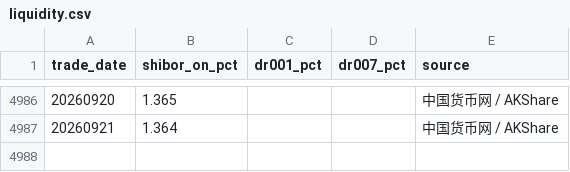
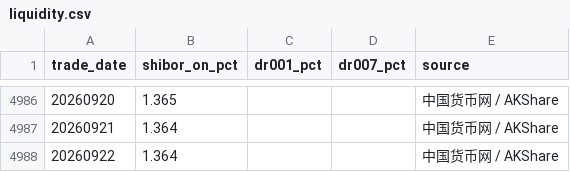
Before and after one commit to littlepeachh/macroscope-dashboard-v5, a CSV file: data/liquidity.csv, drawn as a sheet; only a part is shown, gaps mark what is left out; the diff names each change by its address in the sheet, - before the commit and + after, or states it on an @@ line.

```diff
--- a/data/liquidity.csv
+++ b/data/liquidity.csv
+row 4988: 20260922 | 1.364 |  |  | 中国货币网 / AKShare
```
Also changed, not shown: data/macro.csv, 2 other files.
